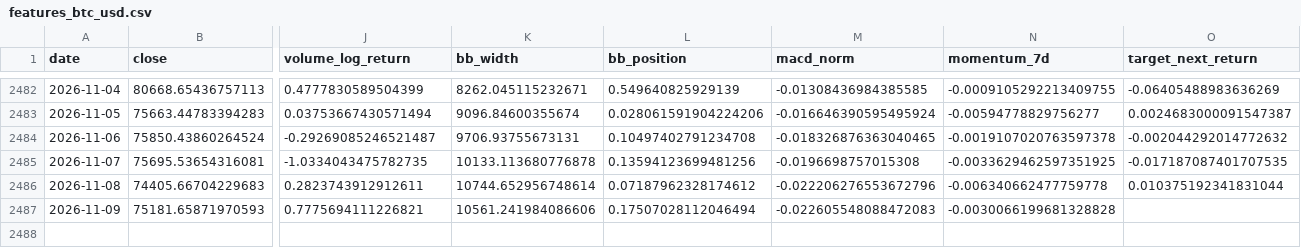
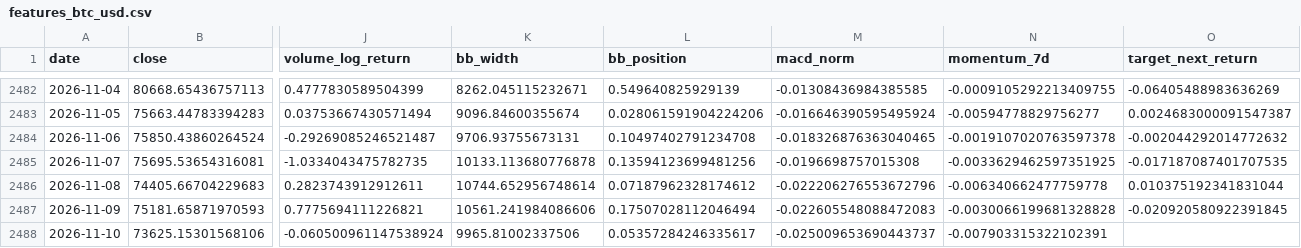
Before and after one commit to yusuferdem16/CryptoCurrencyPricePredicter, a CSV file: data/features_btc_usd.csv, drawn as a sheet; only a part is shown, gaps mark what is left out; rows hold the shown columns only; the diff names each change by its address in the sheet, - before the commit and + after, or states it on an @@ line.

```diff
--- a/data/features_btc_usd.csv
+++ b/data/features_btc_usd.csv
-O2487 (target_next_return): (empty)
+O2487 (target_next_return): -0.020920580922391845
+row 2488: 2026-11-10 | 73625.15301568106 | -0.060500961147538924 | 9965.81002337506 | 0.05357284246335617 | -0.025009653690443737 | -0.007903315322102391
```
Also changed, not shown: data/raw_btc_usd.csv, 3 other files.
